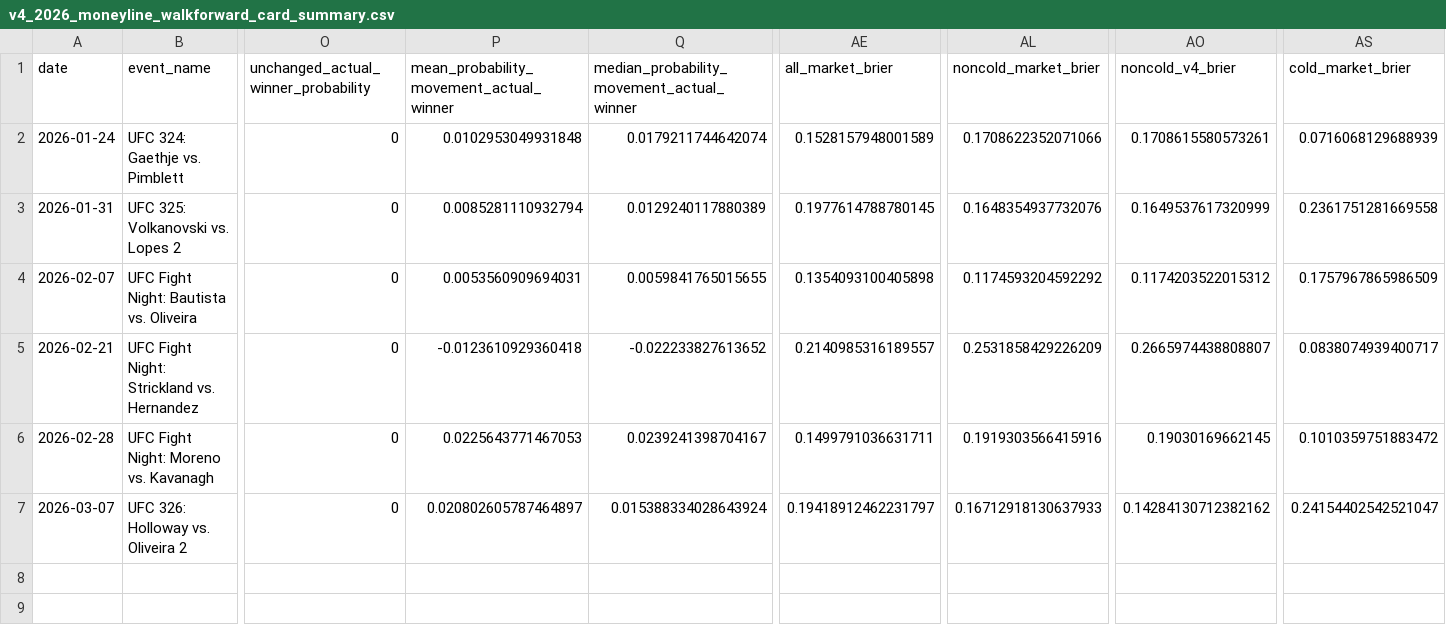
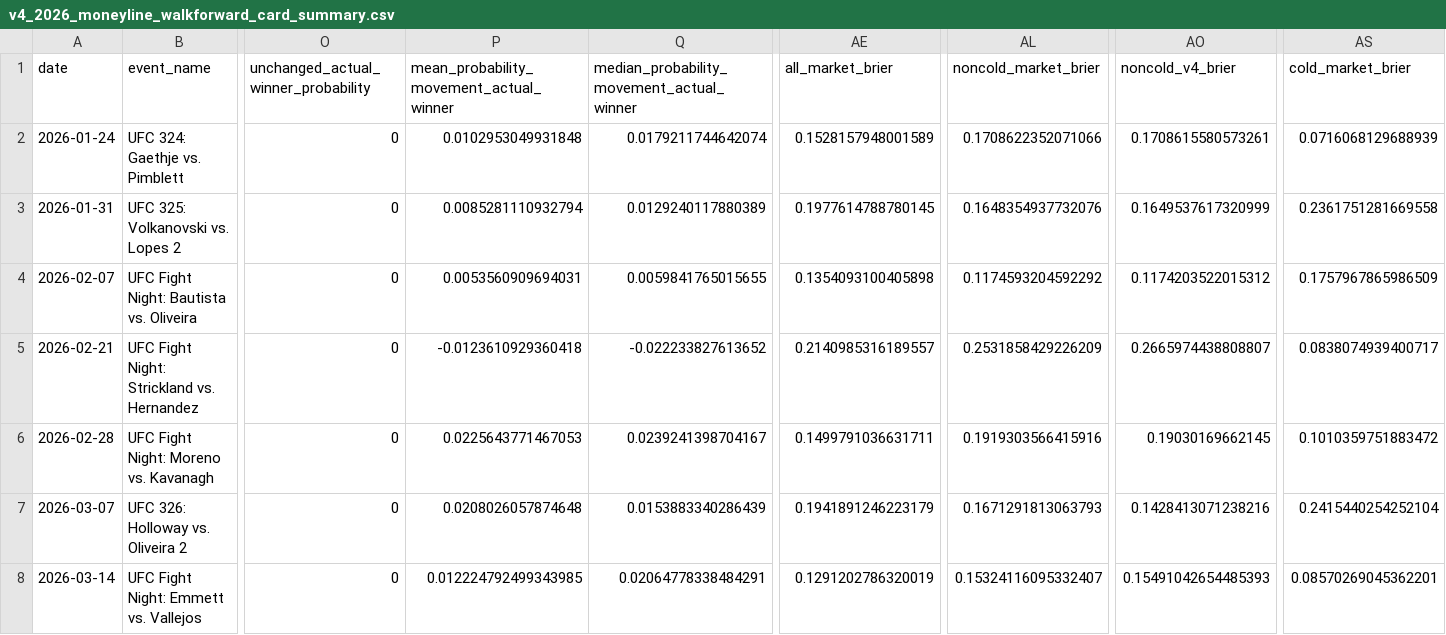
Before and after one commit to ChrisEsau/ufc-ai-clv-tracker, a CSV file: data/research/prop_mispricing/v4_2026_moneyline_walkforward_card_summary.csv, drawn as a sheet; only a part is shown, gaps mark what is left out; rows hold the shown columns only; the diff names each change by its address in the sheet, - before the commit and + after, or states it on an @@ line.

```diff
--- a/data/research/prop_mispricing/v4_2026_moneyline_walkforward_card_summary.csv
+++ b/data/research/prop_mispricing/v4_2026_moneyline_walkforward_card_summary.csv
-P7: 0.020802605787464897
+P7: 0.0208026057874648
-Q7: 0.015388334028643924
+Q7: 0.0153883340286439
-AE7 (all_market_brier): 0.19418912462231797
+AE7 (all_market_brier): 0.1941891246223179
-AL7 (noncold_market_brier): 0.16712918130637933
+AL7 (noncold_market_brier): 0.1671291813063793
-AO7 (noncold_v4_brier): 0.14284130712382162
+AO7 (noncold_v4_brier): 0.1428413071238216
-AS7 (cold_market_brier): 0.24154402542521047
+AS7 (cold_market_brier): 0.2415440254252104
+row 8: 2026-03-14 | UFC Fight Night: Emmett vs. Vallejos | 0 | 0.012224792499343985 | 0.02064778338484291 | 0.1291202786320019 | 0.15324116095332407 | 0.15491042654485393 | 0.08570269045362201
```
Also changed, not shown: data/research/prop_mispricing/v4_2026_moneyline_walkforward_bets.csv, 2 other files.
